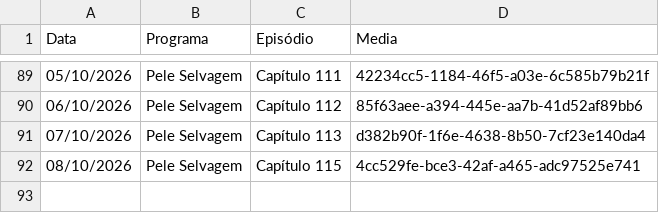
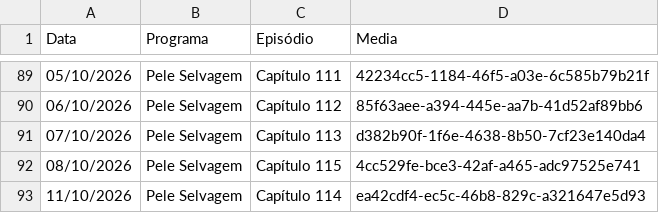
Before and after one commit to henriquerossi/Grade-SBTNovelas, a CSV file: programas/Pele_Selvagem.csv, drawn as a sheet; only a part is shown, gaps mark what is left out; the diff names each change by its address in the sheet, - before the commit and + after, or states it on an @@ line.

```diff
--- a/programas/Pele_Selvagem.csv
+++ b/programas/Pele_Selvagem.csv
+row 93: 11/10/2026 | Pele Selvagem | Capítulo 114 | ea42cdf4-ec5c-46b8-829c-a321647e5d93
```
Also changed, not shown: programas/Abigail.csv, programas/Camaleões.csv, 5 other files.
